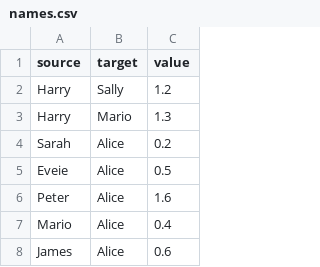
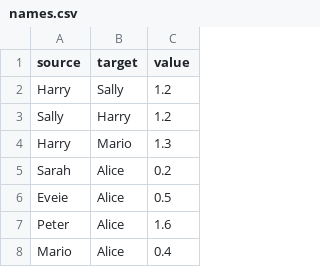
Before and after one commit to bhpayne/bhpayne.github.io, a CSV file: family_tree/names.csv, drawn as a sheet; only a part is shown; the shorter side is filled out with more unchanged rows; the diff names each change by its address in the sheet, - before the commit and + after, or states it on an @@ line.

Commit message:
bidirectional

```diff
--- a/family_tree/names.csv
+++ b/family_tree/names.csv
+row 3: Sally | Harry | 1.2
```
